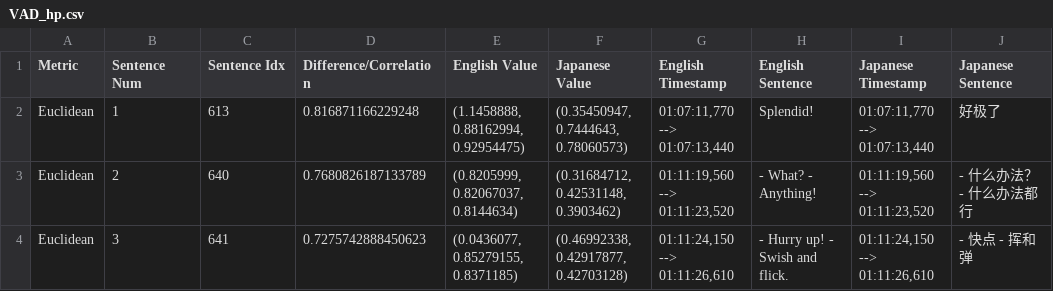
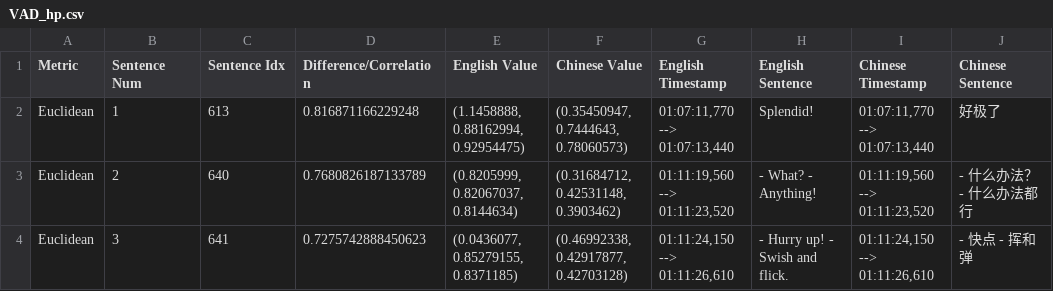
Before and after one commit to icy713/harry-potter-subtitle-analysis, a CSV file: result/VAD_hp.csv, drawn as a sheet; only a part is shown.

Commit message:
Update VAD_hp.csv

```diff
--- a/result/VAD_hp.csv
+++ b/result/VAD_hp.csv
@@ -1,2 +1,2 @@
-Metric,Sentence Num,Sentence Idx,Difference/Correlation,English Value,Japanese Value,English Timestamp,English Sentence,Japanese Timestamp,Japanese Sentence
+Metric,Sentence Num,Sentence Idx,Difference/Correlation,English Value,Chinese Value,English Timestamp,English Sentence,Chinese Timestamp,Chinese Sentence
 Euclidean,1,613,0.816871166229248,"(1.1458888, 0.88162994, 0.92954475)","(0.35450947, 0.7444643, 0.78060573)","01:07:11,770 --> 01:07:13,440",Splendid!,"01:07:11,770 --> 01:07:13,440",好极了
```
